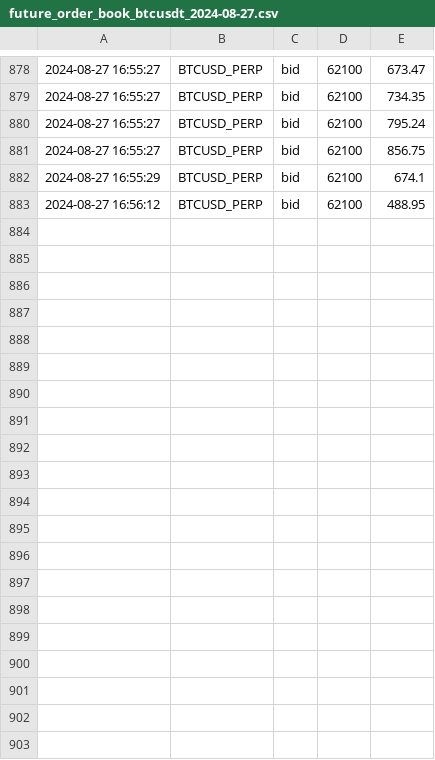
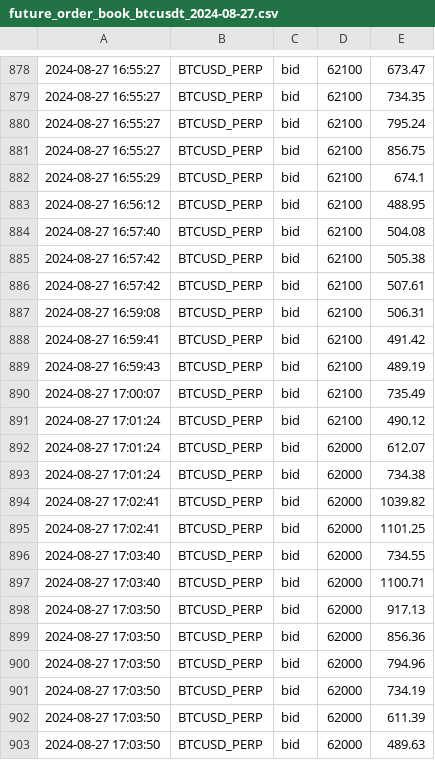
Before and after one commit to caotuanvu123/ob-btc-future, a CSV file: csv/futures/future_order_book_btcusdt_2024-08-27.csv, drawn as a sheet; only a part is shown, gaps mark what is left out; the diff covers the shown part only; the diff names each change by its address in the sheet, - before the commit and + after, or states it on an @@ line.

```diff
--- a/csv/futures/future_order_book_btcusdt_2024-08-27.csv
+++ b/csv/futures/future_order_book_btcusdt_2024-08-27.csv
+row 884: 2024-08-27 16:57:40 | BTCUSD_PERP | bid | 62100 | 504.08
+row 885: 2024-08-27 16:57:42 | BTCUSD_PERP | bid | 62100 | 505.38
+row 886: 2024-08-27 16:57:42 | BTCUSD_PERP | bid | 62100 | 507.61
+row 887: 2024-08-27 16:59:08 | BTCUSD_PERP | bid | 62100 | 506.31
+row 888: 2024-08-27 16:59:41 | BTCUSD_PERP | bid | 62100 | 491.42
+row 889: 2024-08-27 16:59:43 | BTCUSD_PERP | bid | 62100 | 489.19
+row 890: 2024-08-27 17:00:07 | BTCUSD_PERP | bid | 62100 | 735.49
+row 891: 2024-08-27 17:01:24 | BTCUSD_PERP | bid | 62100 | 490.12
+row 892: 2024-08-27 17:01:24 | BTCUSD_PERP | bid | 62000 | 612.07
+row 893: 2024-08-27 17:01:24 | BTCUSD_PERP | bid | 62000 | 734.38
+row 894: 2024-08-27 17:02:41 | BTCUSD_PERP | bid | 62000 | 1039.82
+row 895: 2024-08-27 17:02:41 | BTCUSD_PERP | bid | 62000 | 1101.25
+row 896: 2024-08-27 17:03:40 | BTCUSD_PERP | bid | 62000 | 734.55
+row 897: 2024-08-27 17:03:40 | BTCUSD_PERP | bid | 62000 | 1100.71
+row 898: 2024-08-27 17:03:50 | BTCUSD_PERP | bid | 62000 | 917.13
+row 899: 2024-08-27 17:03:50 | BTCUSD_PERP | bid | 62000 | 856.36
+row 900: 2024-08-27 17:03:50 | BTCUSD_PERP | bid | 62000 | 794.96
+row 901: 2024-08-27 17:03:50 | BTCUSD_PERP | bid | 62000 | 734.19
+row 902: 2024-08-27 17:03:50 | BTCUSD_PERP | bid | 62000 | 611.39
+row 903: 2024-08-27 17:03:50 | BTCUSD_PERP | bid | 62000 | 489.63
```
Also changed, not shown: 11 added rows elsewhere in this file, csv/futures/future_order_book_ethusdt_2024-08-27.csv, 2 other files.
